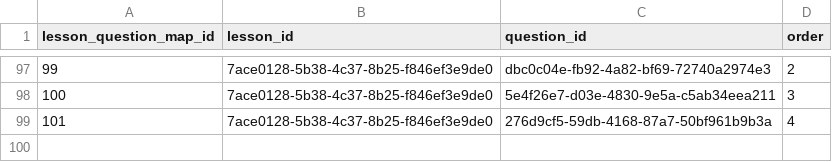
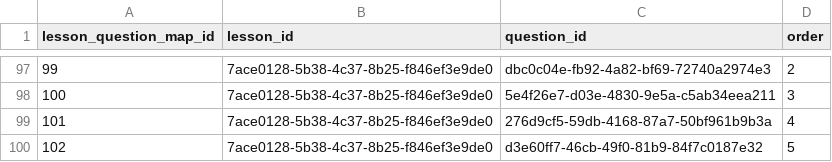
Before and after one commit to actamayev/lever-labs-server, a CSV file: src/db-seed-data/lesson_question_map.csv, drawn as a sheet; only a part is shown, gaps mark what is left out; the diff names each change by its address in the sheet, - before the commit and + after, or states it on an @@ line.

```diff
--- a/src/db-seed-data/lesson_question_map.csv
+++ b/src/db-seed-data/lesson_question_map.csv
+row 100: 102 | 7ace0128-5b38-4c37-8b25-f846ef3e9de0 | d3e60ff7-46cb-49f0-81b9-84f7c0187e32 | 5
```
Also changed, not shown: src/db-seed-data/block_to_function_answer_choice.csv, src/db-seed-data/block_to_function_flashcard.csv, 1 other file.
